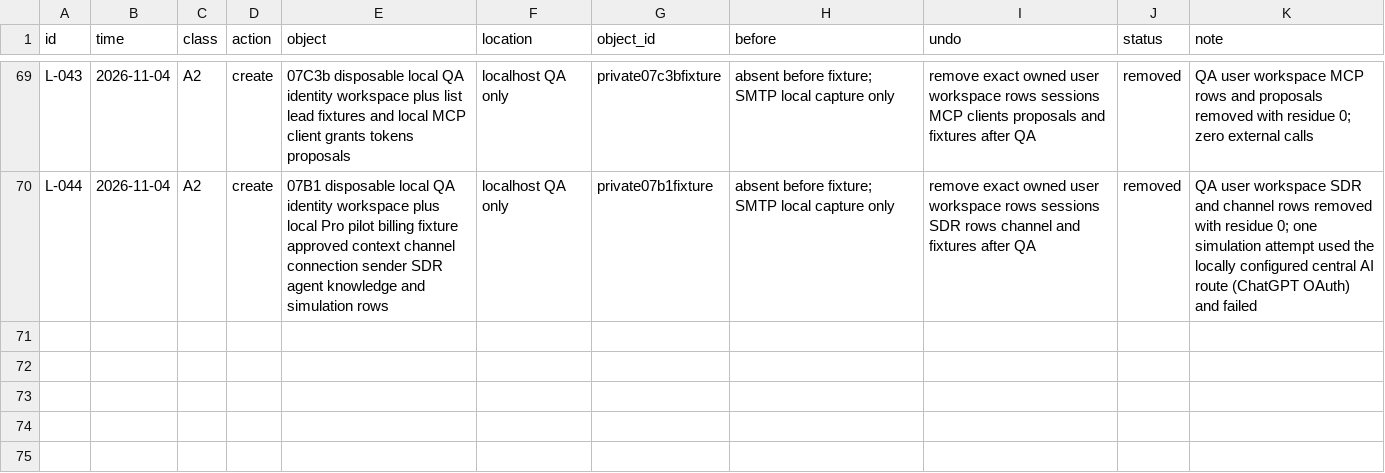
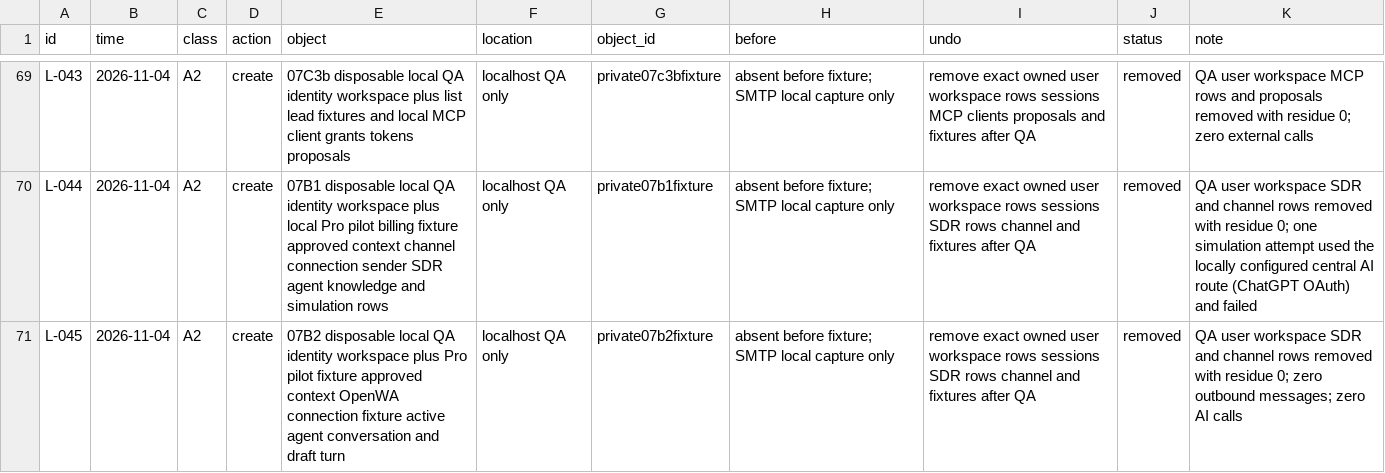
Before and after one commit to schultz0z0/Prometeus-Cadence, a CSV file: docs/reverse-engineering/visual-2026-10-25/sandbox/ledger.csv, drawn as a sheet; only a part is shown, gaps mark what is left out; the diff names each change by its address in the sheet, - before the commit and + after, or states it on an @@ line.

```diff
--- a/docs/reverse-engineering/visual-2026-10-25/sandbox/ledger.csv
+++ b/docs/reverse-engineering/visual-2026-10-25/sandbox/ledger.csv
+row 71: L-045 | 2026-11-04 | A2 | create | 07B2 disposable local QA identity workspace plus Pro pilot fixture approved context OpenWA connection fixture active agent conversation and draft turn | localhost QA only | private07b2fixture | absent before fixture; SMTP local capture only | remove exact owned user workspace rows sessions SDR rows channel and fixtures after QA | removed | QA user workspace SDR and channel rows removed with residue 0; zero outbound messages; zero AI calls
```
Also changed, not shown: docs/reverse-engineering/visual-2026-10-25/evidence/index.csv, 9 other files.
